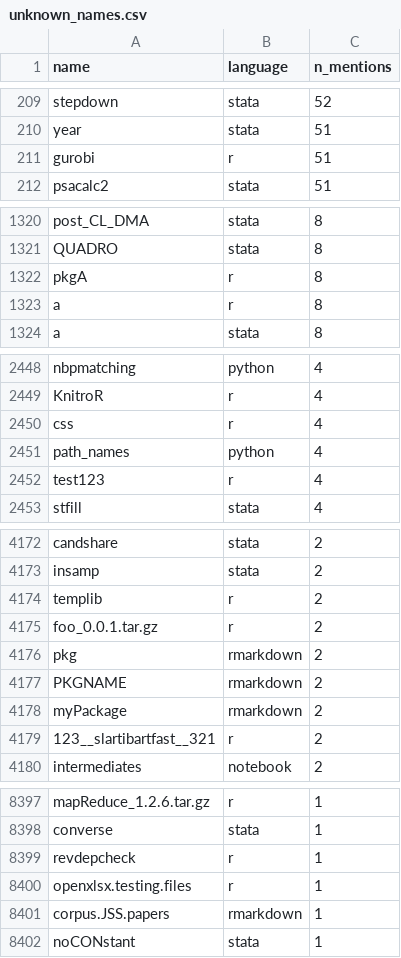
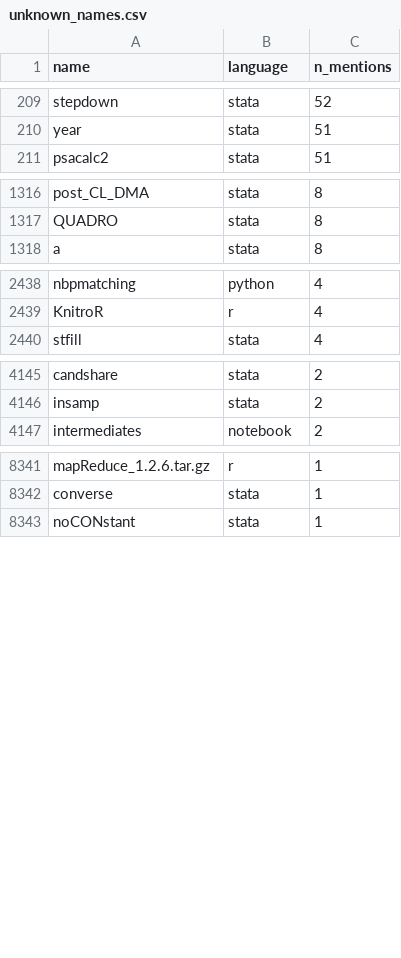
Before and after one commit to recite/softverse, a CSV file: data/tally/unknown_names.csv, drawn as a sheet; only a part is shown, gaps mark what is left out; the diff covers the shown part only.

```diff
--- a/data/tally/unknown_names.csv
+++ b/data/tally/unknown_names.csv
@@ -210,3 +210,2 @@ stepdown,stata,52
 year,stata,51
-gurobi,r,51
 psacalc2,stata,51
@@ -1321,4 +1317,2 @@ post_CL_DMA,stata,8
 QUADRO,stata,8
-pkgA,r,8
-a,r,8
 a,stata,8
@@ -2449,5 +2439,2 @@ nbpmatching,python,4
 KnitroR,r,4
-css,r,4
-path_names,python,4
-test123,r,4
 stfill,stata,4
@@ -4173,8 +4146,2 @@ candshare,stata,2
 insamp,stata,2
-templib,r,2
-foo_0.0.1.tar.gz,r,2
-pkg,rmarkdown,2
-PKGNAME,rmarkdown,2
-myPackage,rmarkdown,2
-123__slartibartfast__321,r,2
 intermediates,notebook,2
@@ -8398,5 +8342,2 @@ mapReduce_1.2.6.tar.gz,r,1
 converse,stata,1
-revdepcheck,r,1
-openxlsx.testing.files,r,1
-corpus.JSS.papers,rmarkdown,1
 noCONstant,stata,1
```
Also changed, not shown: 1 added row, 45 removed rows and 1 edited cell elsewhere in this file, 17 other files.
